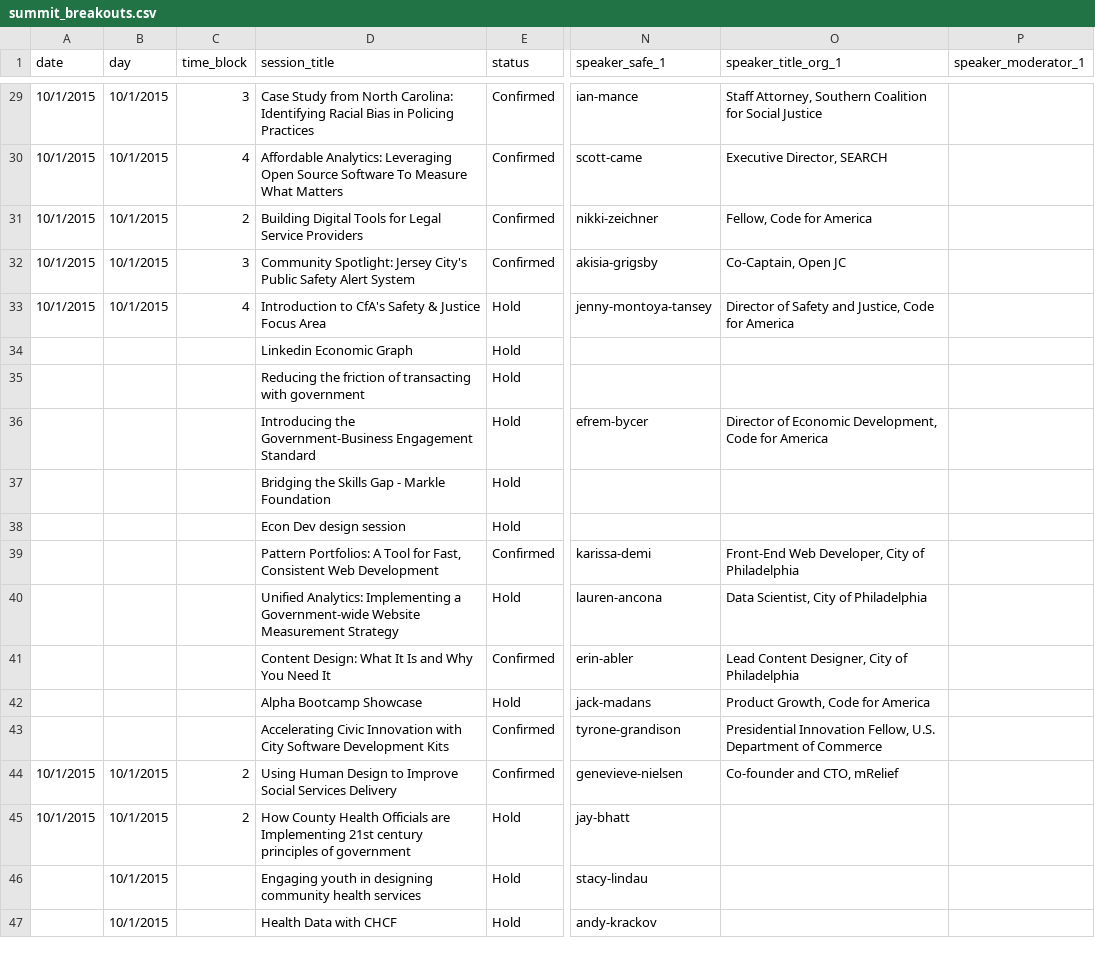
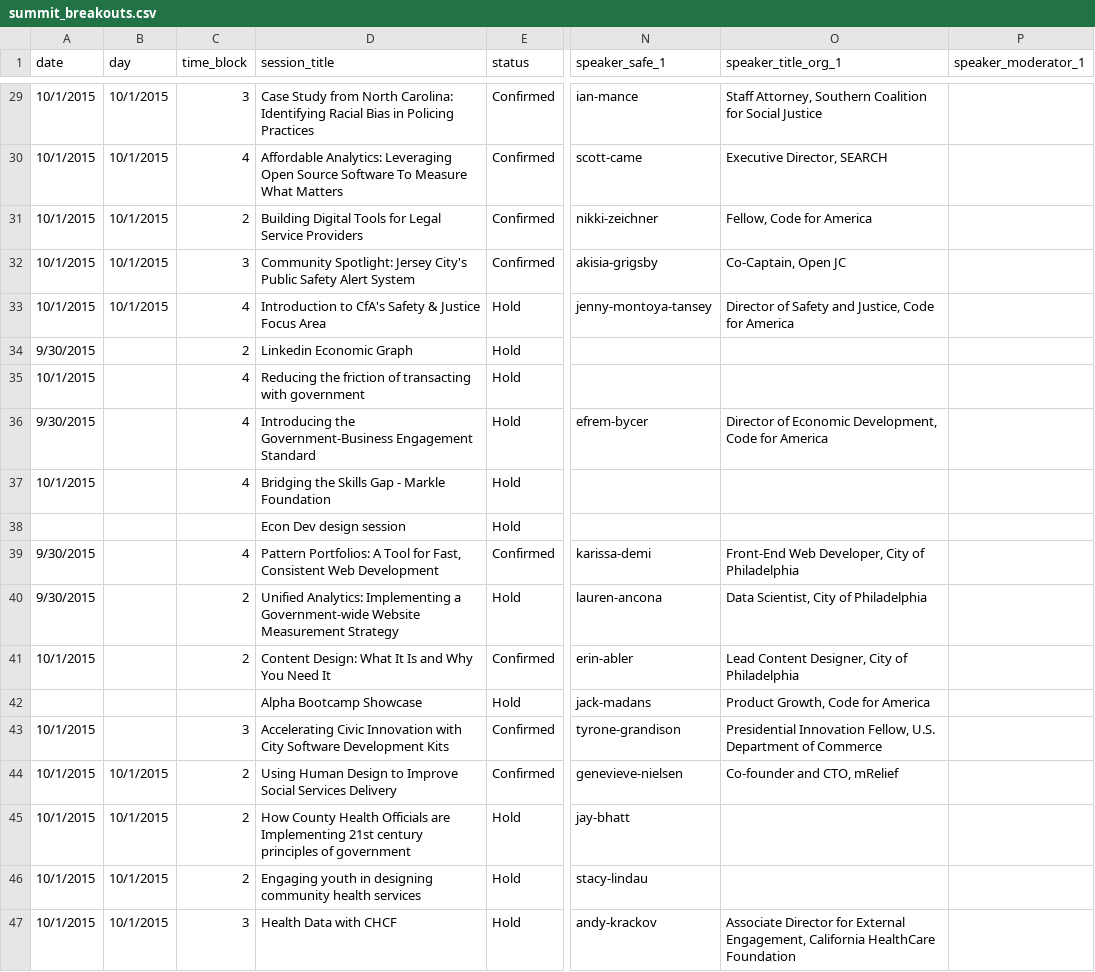
Before and after one commit to codeforamerica/codeforamerica.org-archive, a CSV file: _data/summit_breakouts.csv, drawn as a sheet; only a part is shown, gaps mark what is left out; the diff covers the shown part only; the diff names each change by its address in the sheet, - before the commit and + after, or states it on an @@ line.

Commit message:
schedule edit

```diff
--- a/_data/summit_breakouts.csv
+++ b/_data/summit_breakouts.csv
-A34 (date): (empty)
+A34 (date): 9/30/2015
-C34 (time_block): (empty)
+C34 (time_block): 2
-A35 (date): (empty)
+A35 (date): 10/1/2015
-C35:C37 (time_block): (empty)
+C35:C37 (time_block): 4
-A36 (date): (empty)
+A36 (date): 9/30/2015
-A37 (date): (empty)
+A37 (date): 10/1/2015
-A39:A40 (date): (empty)
+A39:A40 (date): 9/30/2015
-C39 (time_block): (empty)
+C39 (time_block): 4
-C40:C41 (time_block): (empty)
+C40:C41 (time_block): 2
-A41 (date): (empty)
+A41 (date): 10/1/2015
-A43 (date): (empty)
+A43 (date): 10/1/2015
-C43 (time_block): (empty)
+C43 (time_block): 3
-A46:A47 (date): (empty)
+A46:A47 (date): 10/1/2015
-C46 (time_block): (empty)
+C46 (time_block): 2
-C47 (time_block): (empty)
+C47 (time_block): 3
-O47 (speaker_title_org_1): (empty)
+O47 (speaker_title_org_1): Associate Director for External Engagement, California HealthCare Foundation
```
Also changed, not shown: 10 added rows, 10 removed rows and 70 edited cells elsewhere in this file.
